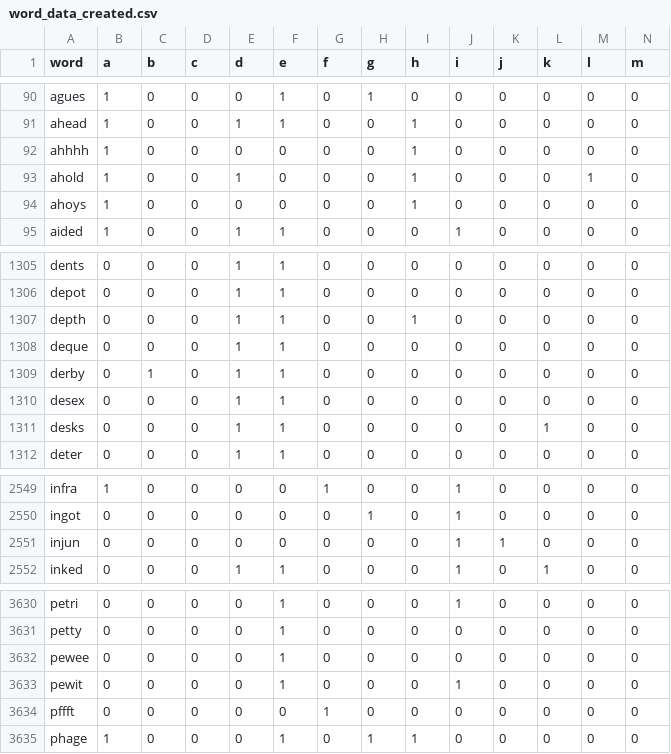
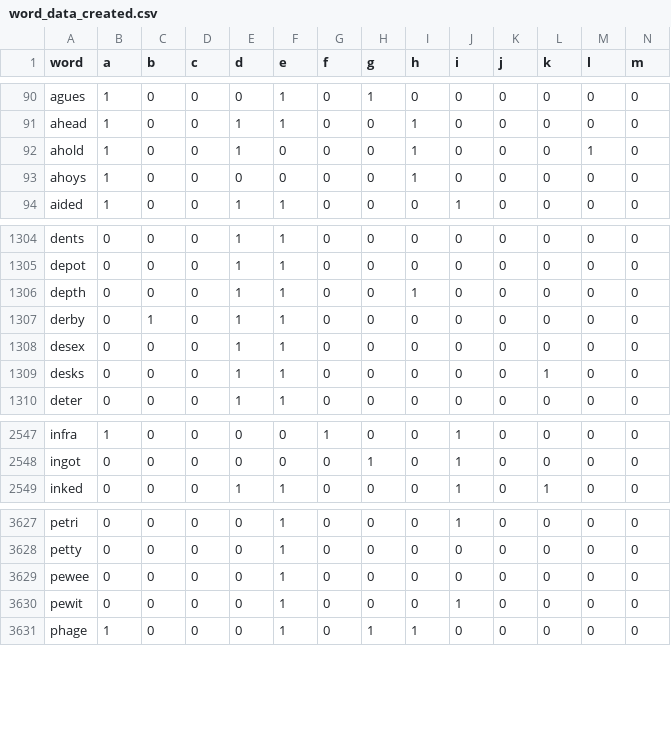
Before and after one commit to applewjr/heroku_apps, a CSV file: datasets/word_data_created.csv, drawn as a sheet; only a part is shown, gaps mark what is left out; rows hold the shown columns only; the diff names each change by its address in the sheet, - before the commit and + after, or states it on an @@ line.

Commit message:
Update word_data_created.csv

```diff
--- a/datasets/word_data_created.csv
+++ b/datasets/word_data_created.csv
-row 92: ahhhh | 1 | 0 | 0 | 0 | 0 | 0 | 0 | 1 | 0 | 0 | 0 | 0 | 0
-row 1308: deque | 0 | 0 | 0 | 1 | 1 | 0 | 0 | 0 | 0 | 0 | 0 | 0 | 0
-row 2551: injun | 0 | 0 | 0 | 0 | 0 | 0 | 0 | 0 | 1 | 1 | 0 | 0 | 0
-row 3634: pffft | 0 | 0 | 0 | 0 | 0 | 1 | 0 | 0 | 0 | 0 | 0 | 0 | 0
```
